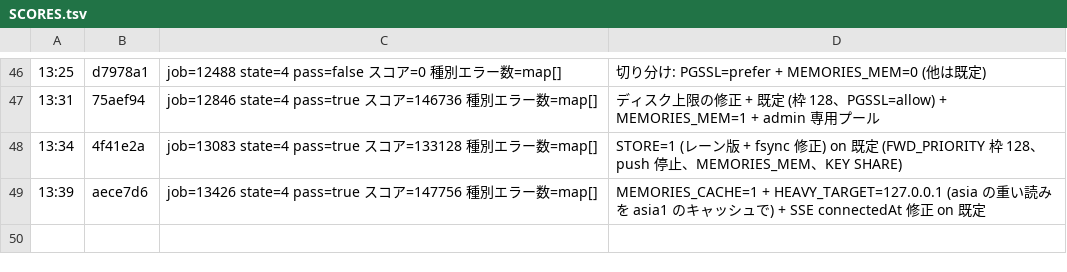
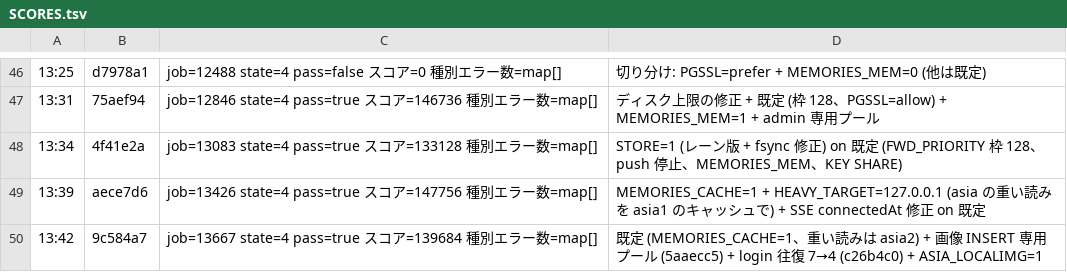
Before and after one commit to mazrean/isucon2026, a TSV file: logs/SCORES.tsv, drawn as a sheet; only a part is shown, gaps mark what is left out.

```diff
--- a/logs/SCORES.tsv
+++ b/logs/SCORES.tsv
@@ -49 +49,2 @@
 13:39	aece7d6	job=13426 state=4 pass=true スコア=147756 種別エラー数=map[]	MEMORIES_CACHE=1 + HEAVY_TARGET=127.0.0.1 (asia の重い読みを asia1 のキャッシュで) + SSE connectedAt 修正 on 既定
+13:42	9c584a7	job=13667 state=4 pass=true スコア=139684 種別エラー数=map[]	既定 (MEMORIES_CACHE=1、重い読みは asia2) + 画像 INSERT 専用プール (5aaecc5) + login 往復 7→4 (c26b4c0) + ASIA_LOCALIMG=1
```
Also changed, not shown: 3 other files.
